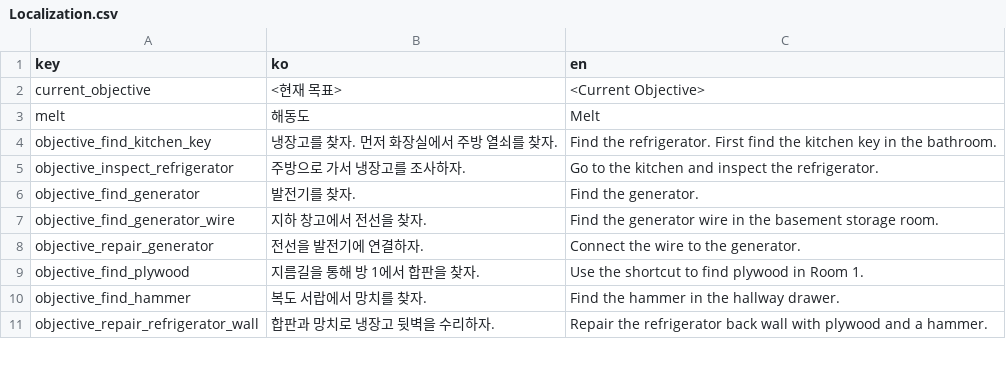
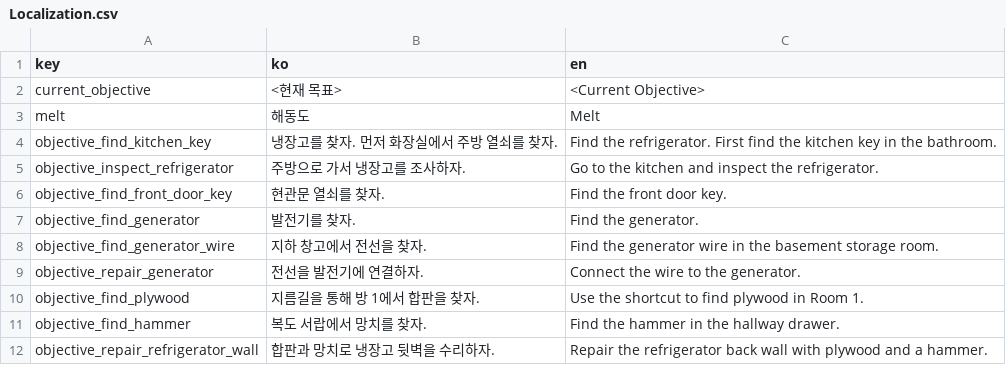
Before and after one commit to rlaehgjs/2026DGJ-2, a CSV file: Assets/Data/Configs/UI/Localization.csv, drawn as a sheet; only a part is shown.

```diff
--- a/Assets/Data/Configs/UI/Localization.csv
+++ b/Assets/Data/Configs/UI/Localization.csv
@@ -5,2 +5,3 @@ objective_find_kitchen_key,냉장고를 찾자. 먼저 화장실에서 주방
 objective_inspect_refrigerator,주방으로 가서 냉장고를 조사하자.,Go to the kitchen and inspect the refrigerator.
+objective_find_front_door_key,현관문 열쇠를 찾자.,Find the front door key.
 objective_find_generator,발전기를 찾자.,Find the generator.
```
Also changed, not shown: 2 other files.
